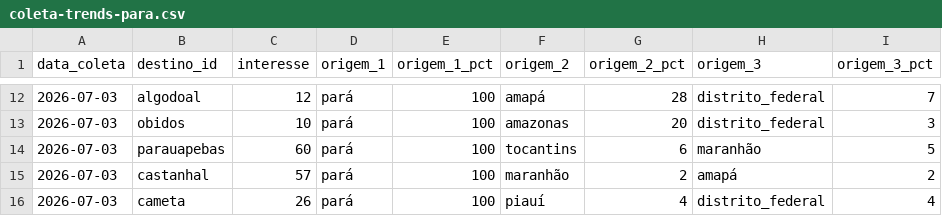
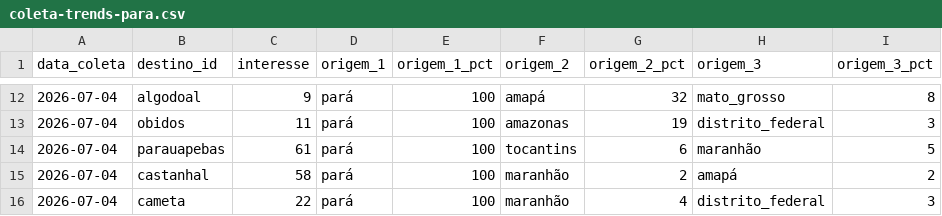
Before and after one commit to LIEZIOABR/pulse-amazonia, a CSV file: coleta-trends-para.csv, drawn as a sheet; only a part is shown, gaps mark what is left out; the diff covers the shown part only.

```diff
--- a/coleta-trends-para.csv
+++ b/coleta-trends-para.csv
@@ -12,5 +12,5 @@ data_coleta,destino_id,interesse,origem_1,origem_1_pct,origem_2,origem_2_pct,ori
-2026-07-03,algodoal,12,pará,100,amapá,28,distrito_federal,7
-2026-07-03,obidos,10,pará,100,amazonas,20,distrito_federal,3
-2026-07-03,parauapebas,60,pará,100,tocantins,6,maranhão,5
-2026-07-03,castanhal,57,pará,100,maranhão,2,amapá,2
-2026-07-03,cameta,26,pará,100,piauí,4,distrito_federal,4
+2026-07-04,algodoal,9,pará,100,amapá,32,mato_grosso,8
+2026-07-04,obidos,11,pará,100,amazonas,19,distrito_federal,3
+2026-07-04,parauapebas,61,pará,100,tocantins,6,maranhão,5
+2026-07-04,castanhal,58,pará,100,maranhão,2,amapá,2
+2026-07-04,cameta,22,pará,100,maranhão,4,distrito_federal,3
```
Also changed, not shown: 41 edited cells elsewhere in this file, coleta-concorrentes-nacionais.csv.
